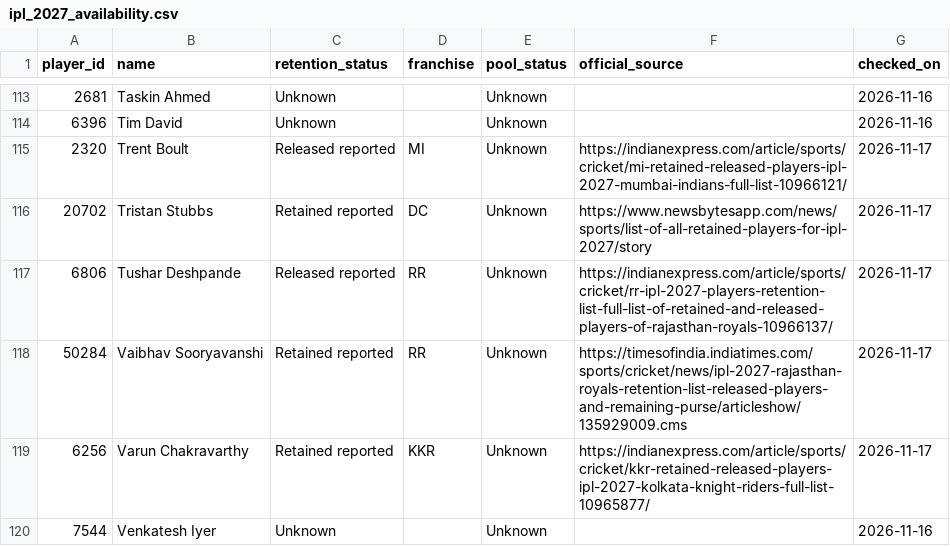
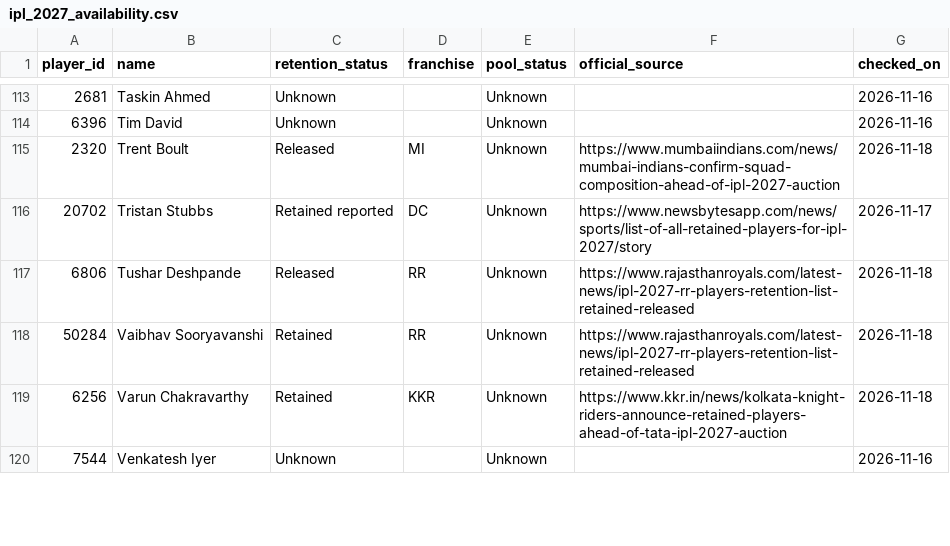
Before and after one commit to Mithunjagan/SuperRR, a CSV file: output/final_recheck/ipl_2027_availability.csv, drawn as a sheet; only a part is shown, gaps mark what is left out; the diff covers the shown part only.

Commit message:
Verify auction plan and exclude proprietary inputs from the branch tip

```diff
--- a/output/final_recheck/ipl_2027_availability.csv
+++ b/output/final_recheck/ipl_2027_availability.csv
@@ -114,7 +114,7 @@ player_id,name,retention_status,franchise,pool_status,official_source,checked_on
 6396,Tim David,Unknown,,Unknown,,2026-11-16
-2320,Trent Boult,Released reported,MI,Unknown,https://indianexpress.com/article/sports/cricket/mi-retained-released-players-ipl-2027-mumbai-indians-full-list-10966121/,2026-11-17
+2320,Trent Boult,Released,MI,Unknown,https://www.mumbaiindians.com/news/mumbai-indians-confirm-squad-composition-ahead-of-ipl-2027-auction,2026-11-18
 20702,Tristan Stubbs,Retained reported,DC,Unknown,https://www.newsbytesapp.com/news/sports/list-of-all-retained-players-for-ipl-2027/story,2026-11-17
-6806,Tushar Deshpande,Released reported,RR,Unknown,https://indianexpress.com/article/sports/cricket/rr-ipl-2027-players-retention-list-full-list-of-retained-and-released-players-of-rajasthan-royals-10966137/,2026-11-17
-50284,Vaibhav Sooryavanshi,Retained reported,RR,Unknown,https://timesofindia.indiatimes.com/sports/cricket/news/ipl-2027-rajasthan-royals-retention-list-released-players-and-remaining-purse/articleshow/135929009.cms,2026-11-17
-6256,Varun Chakravarthy,Retained reported,KKR,Unknown,https://indianexpress.com/article/sports/cricket/kkr-retained-released-players-ipl-2027-kolkata-knight-riders-full-list-10965877/,2026-11-17
+6806,Tushar Deshpande,Released,RR,Unknown,https://www.rajasthanroyals.com/latest-news/ipl-2027-rr-players-retention-list-retained-released,2026-11-18
+50284,Vaibhav Sooryavanshi,Retained,RR,Unknown,https://www.rajasthanroyals.com/latest-news/ipl-2027-rr-players-retention-list-retained-released,2026-11-18
+6256,Varun Chakravarthy,Retained,KKR,Unknown,https://www.kkr.in/news/kolkata-knight-riders-announce-retained-players-ahead-of-tata-ipl-2027-auction,2026-11-18
 7544,Venkatesh Iyer,Unknown,,Unknown,,2026-11-16
```
Also changed, not shown: 77 edited cells elsewhere in this file, 22 other files.
